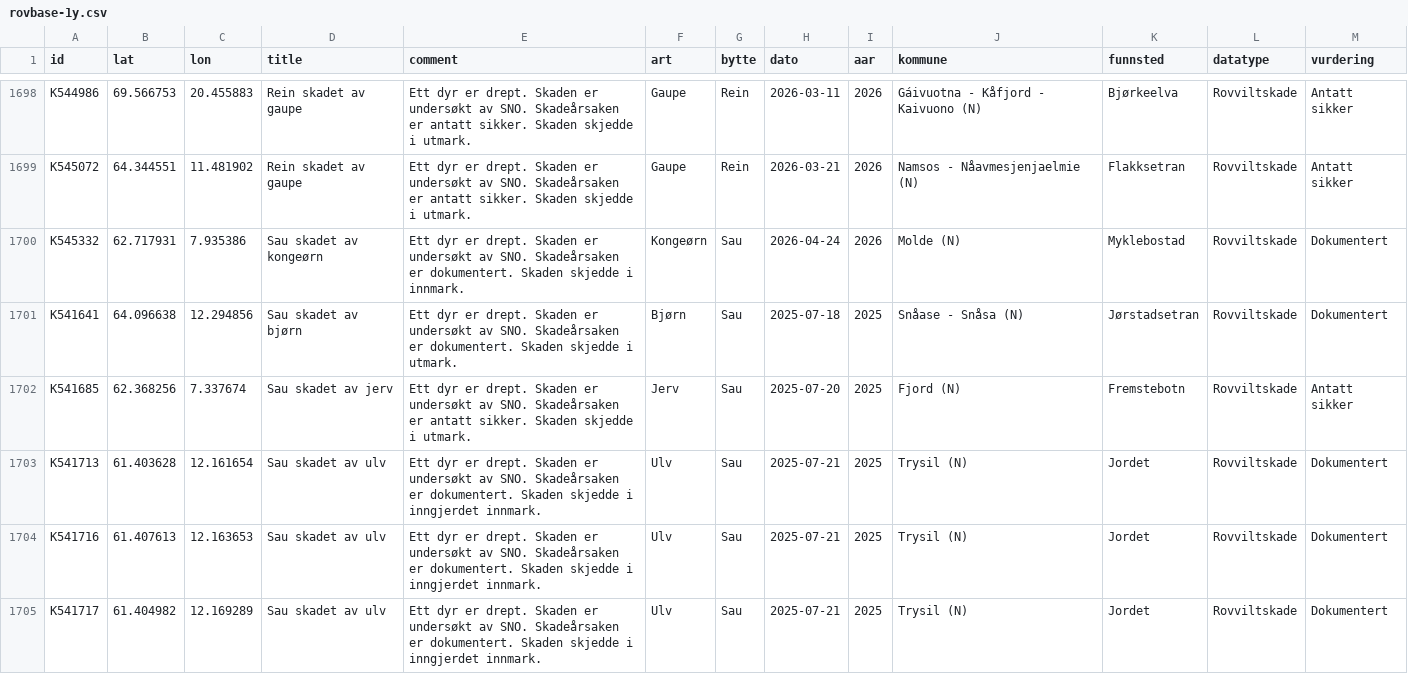
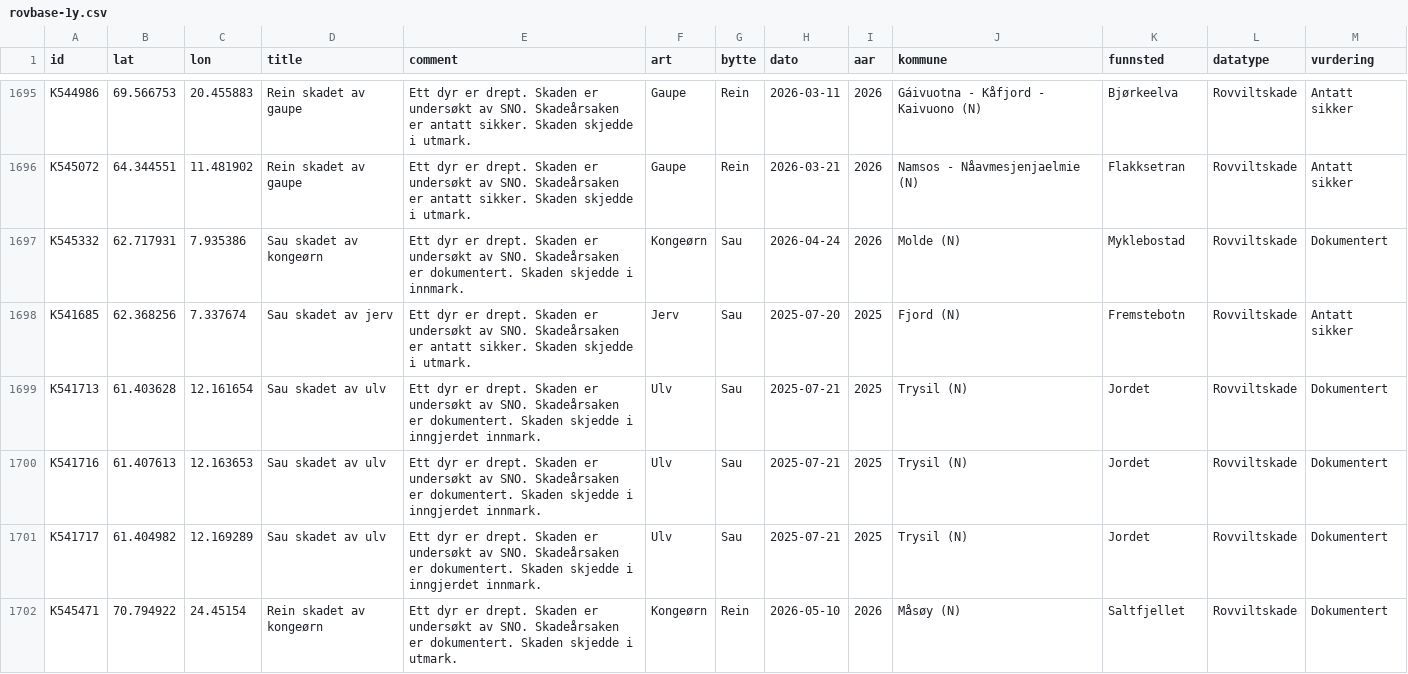
Before and after one commit to bergea1/rovbase-data, a CSV file: rovbase-1y.csv, drawn as a sheet; only a part is shown, gaps mark what is left out; the shorter side is filled out with more unchanged rows; the diff covers the shown part only.

```diff
--- a/rovbase-1y.csv
+++ b/rovbase-1y.csv
@@ -1700,3 +1697,2 @@ K545072,64.344551,11.481902,Rein skadet av gaupe,Ett dyr er  drept. Skaden er un
 K545332,62.717931,7.935386,Sau skadet av kongeørn,Ett dyr er  drept. Skaden er undersøkt av SNO. Skadeårsaken er dokumentert. Skaden skjedde i innmark.,Kongeørn,Sau,2026-04-24,2026,Molde (N),Myklebostad ,Rovviltskade,Dokumentert
-K541641,64.096638,12.294856,Sau skadet av bjørn,Ett dyr er  drept. Skaden er undersøkt av SNO. Skadeårsaken er dokumentert. Skaden skjedde i utmark.,Bjørn,Sau,2025-07-18,2025,Snåase - Snåsa (N),Jørstadsetran,Rovviltskade,Dokumentert
 K541685,62.368256,7.337674,Sau skadet av jerv,Ett dyr er  drept. Skaden er undersøkt av SNO. Skadeårsaken er antatt sikker. Skaden skjedde i utmark.,Jerv,Sau,2025-07-20,2025,Fjord (N),Fremstebotn,Rovviltskade,Antatt sikker
```
Also changed, not shown: 8 removed rows elsewhere in this file, rovbase-no-1y.csv, 6 other files.
